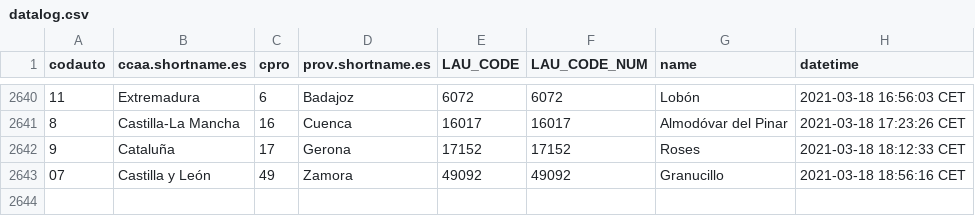
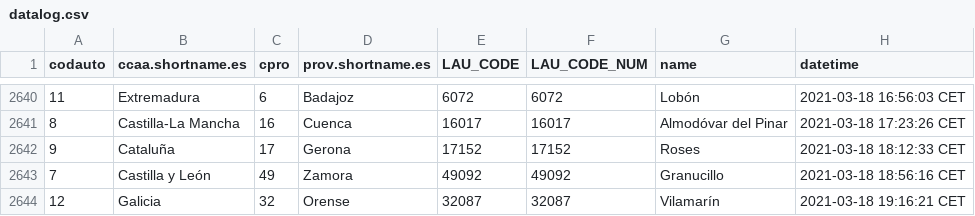
Before and after one commit to dieghernan/spain-munic-bot, a CSV file: assets/datalog.csv, drawn as a sheet; only a part is shown, gaps mark what is left out.

```diff
--- a/assets/datalog.csv
+++ b/assets/datalog.csv
@@ -2642,2 +2642,3 @@
 "9","Cataluña","17","Gerona","17152",17152,"Roses","2021-03-18 18:12:33 CET"
-"07","Castilla y León","49","Zamora","49092",49092,"Granucillo","2021-03-18 18:56:16 CET"
+"7","Castilla y León","49","Zamora","49092",49092,"Granucillo","2021-03-18 18:56:16 CET"
+"12","Galicia","32","Orense","32087",32087,"Vilamarín","2021-03-18 19:16:21 CET"
```
Also changed, not shown: 7 other files.
